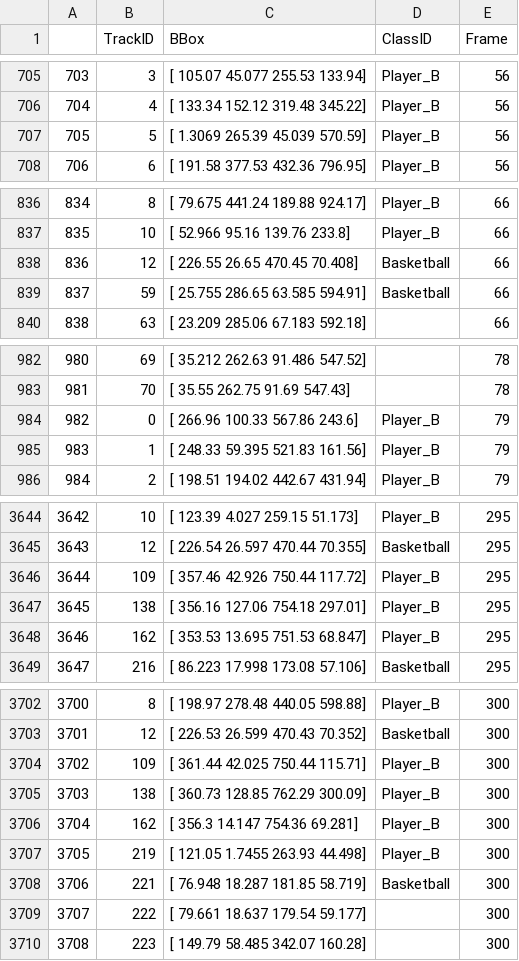
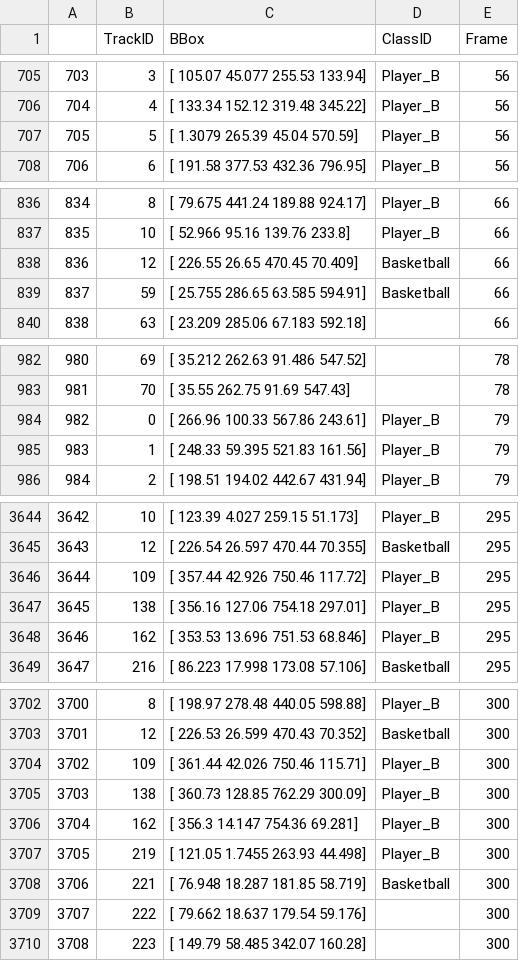
Before and after one commit to AbhishekR3/Basketball-PlayAnalysis, a CSV file: Custom_Detection_Model/Object Tracking Metrics/MOT_validationmetrics.csv, drawn as a sheet; only a part is shown, gaps mark what is left out; the diff covers the shown part only.

```diff
--- a/Custom_Detection_Model/Object Tracking Metrics/MOT_validationmetrics.csv
+++ b/Custom_Detection_Model/Object Tracking Metrics/MOT_validationmetrics.csv
@@ -706,3 +706,3 @@
 704,4,[     133.34      152.12      319.48      345.22],Player_B,56
-705,5,[     1.3069      265.39      45.039      570.59],Player_B,56
+705,5,[     1.3079      265.39       45.04      570.59],Player_B,56
 706,6,[     191.58      377.53      432.36      796.95],Player_B,56
@@ -837,3 +837,3 @@
 835,10,[     52.966       95.16      139.76       233.8],Player_B,66
-836,12,[     226.55       26.65      470.45      70.408],Basketball,66
+836,12,[     226.55       26.65      470.45      70.409],Basketball,66
 837,59,[     25.755      286.65      63.585      594.91],Basketball,66
@@ -983,3 +983,3 @@
 981,70,[      35.55      262.75       91.69      547.43],,78
-982,0,[     266.96      100.33      567.86       243.6],Player_B,79
+982,0,[     266.96      100.33      567.86      243.61],Player_B,79
 983,1,[     248.33      59.395      521.83      161.56],Player_B,79
@@ -3645,5 +3645,5 @@
 3643,12,[     226.54      26.597      470.44      70.355],Basketball,295
-3644,109,[     357.46      42.926      750.44      117.72],Player_B,295
+3644,109,[     357.44      42.926      750.46      117.72],Player_B,295
 3645,138,[     356.16      127.06      754.18      297.01],Player_B,295
-3646,162,[     353.53      13.695      751.53      68.847],Player_B,295
+3646,162,[     353.53      13.696      751.53      68.846],Player_B,295
 3647,216,[     86.223      17.998      173.08      57.106],Basketball,295
@@ -3703,3 +3703,3 @@
 3701,12,[     226.53      26.599      470.43      70.352],Basketball,300
-3702,109,[     361.44      42.025      750.44      115.71],Player_B,300
+3702,109,[     361.44      42.026      750.46      115.71],Player_B,300
 3703,138,[     360.73      128.85      762.29      300.09],Player_B,300
@@ -3708,3 +3708,3 @@
 3706,221,[     76.948      18.287      181.85      58.719],Basketball,300
-3707,222,[     79.661      18.637      179.54      59.177],,300
+3707,222,[     79.662      18.637      179.54      59.176],,300
 3708,223,[     149.79      58.485      342.07      160.28],,300
```
Also changed, not shown: 100 edited cells elsewhere in this file, 8 other files.
